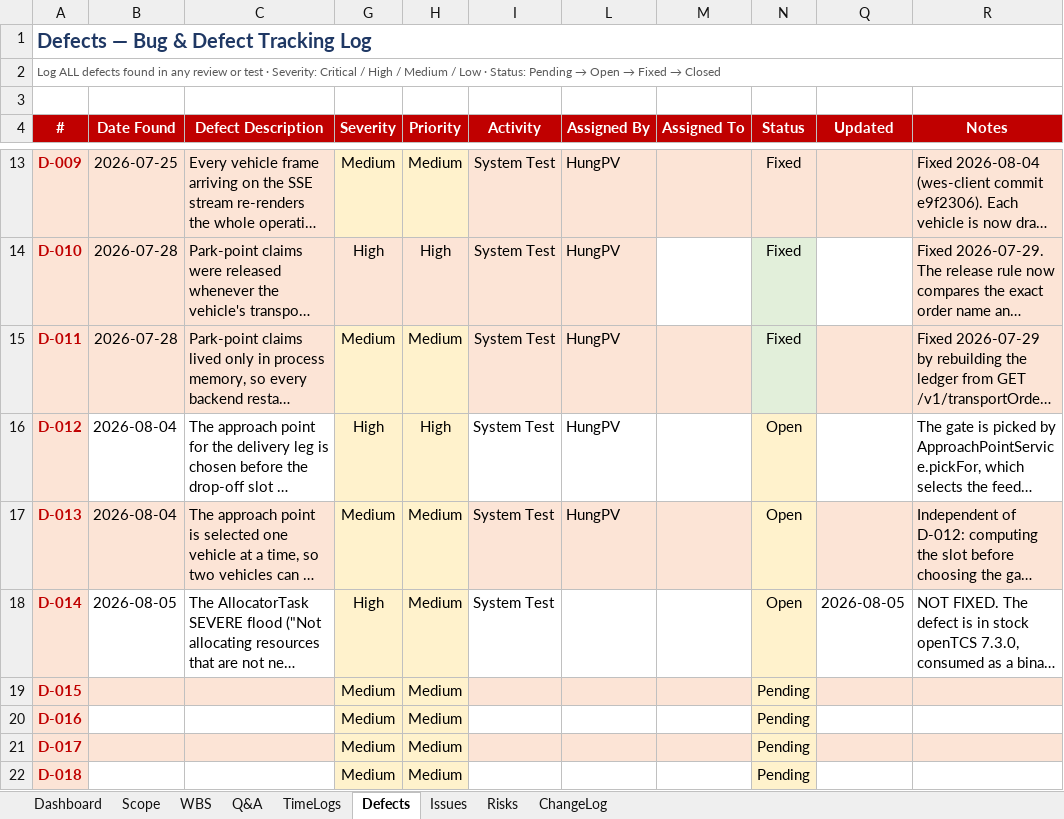
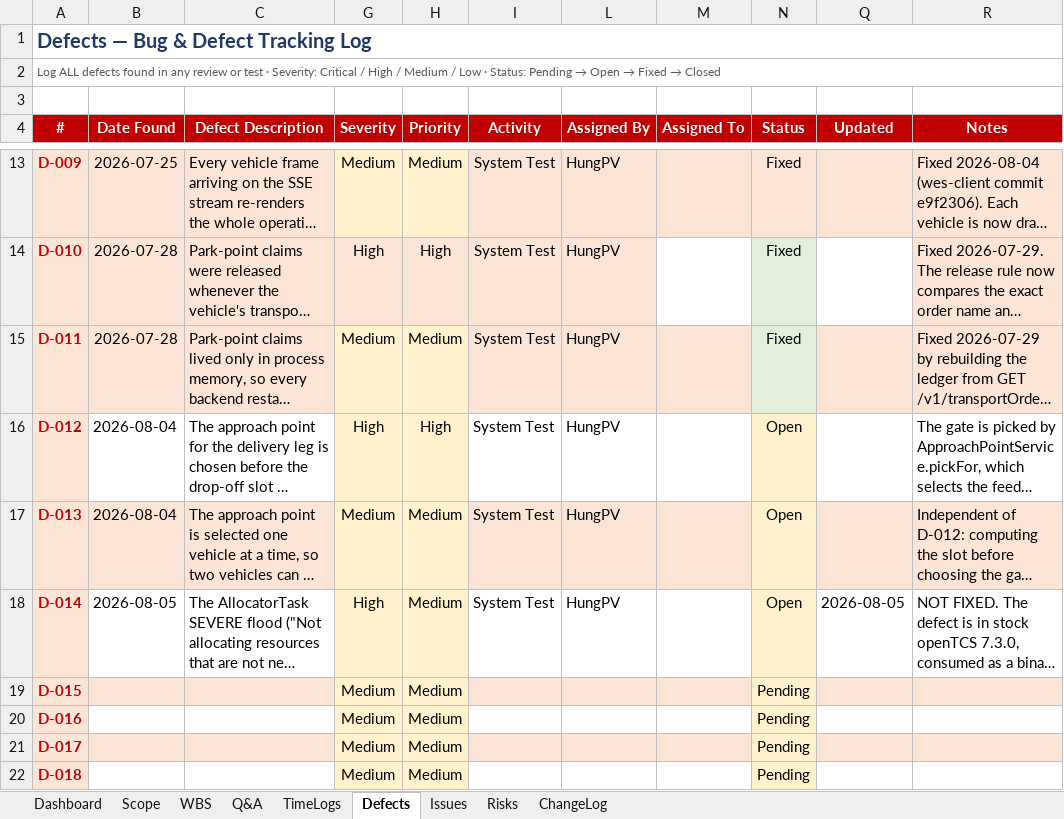
Before and after one commit to arishem51/wes, an Excel workbook: report/Draft Report 2.1_Project_Tracking_Template.xlsx, sheet Defects, drawn as a sheet; only a part is shown, gaps mark what is left out; long unchanged cells end in …; values as stored, in another font and other column widths than the file's, no borders; conditional formats not drawn; the diff names each change by its address in the sheet, - before the commit and + after, or states it on an @@ line.

Commit message:
chore: change little bit docs

```diff
--- a/report/Draft Report 2.1_Project_Tracking_Template.xlsx (sheet Defects)
+++ b/report/Draft Report 2.1_Project_Tracking_Template.xlsx (sheet Defects)
-L18 (Assigned By): (empty)
+L18 (Assigned By): HungPV
```
